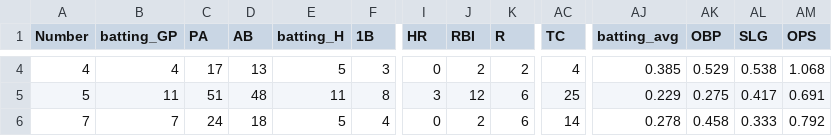
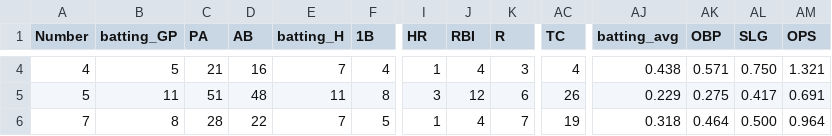
Before and after one commit to jackpuncochar/hamelhawks, a CSV file: cleaned_stats_2026.csv, drawn as a sheet; only a part is shown, gaps mark what is left out; the diff covers the shown part only; the diff names each change by its address in the sheet, - before the commit and + after, or states it on an @@ line.

```diff
--- a/cleaned_stats_2026.csv
+++ b/cleaned_stats_2026.csv
-B4 (batting_GP): 4
+B4 (batting_GP): 5
-C4 (PA): 17
+C4 (PA): 21
-D4 (AB): 13
+D4 (AB): 16
-E4 (batting_H): 5
+E4 (batting_H): 7
-F4 (1B): 3
+F4 (1B): 4
-I4 (HR): 0
+I4 (HR): 1
-J4 (RBI): 2
+J4 (RBI): 4
-K4 (R): 2
+K4 (R): 3
-AJ4 (batting_avg): 0.385
+AJ4 (batting_avg): 0.438
-AK4 (OBP): 0.529
+AK4 (OBP): 0.571
-AL4 (SLG): 0.538
+AL4 (SLG): 0.750
-AM4 (OPS): 1.068
+AM4 (OPS): 1.321
-AC5 (TC): 25
+AC5 (TC): 26
-B6 (batting_GP): 7
+B6 (batting_GP): 8
-C6 (PA): 24
+C6 (PA): 28
-D6 (AB): 18
+D6 (AB): 22
-E6 (batting_H): 5
+E6 (batting_H): 7
-F6 (1B): 4
+F6 (1B): 5
-I6 (HR): 0
+I6 (HR): 1
-J6 (RBI): 2
+J6 (RBI): 4
-K6 (R): 6
+K6 (R): 7
-AC6 (TC): 14
+AC6 (TC): 19
-AJ6 (batting_avg): 0.278
+AJ6 (batting_avg): 0.318
-AK6 (OBP): 0.458
+AK6 (OBP): 0.464
-AL6 (SLG): 0.333
+AL6 (SLG): 0.500
-AM6 (OPS): 0.792
+AM6 (OPS): 0.964
```
Also changed, not shown: 1 added row and 127 edited cells elsewhere in this file, 14 other files.
